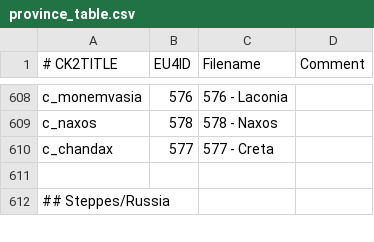
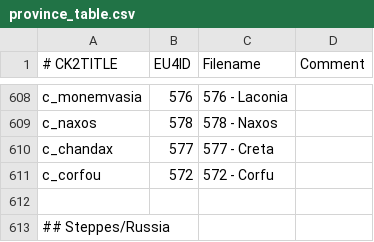
Before and after one commit to zeress/CK2--to-VeF, a CSV file: CK2Plus_VeF/eu4_converter/province_table.csv, drawn as a sheet; only a part is shown, gaps mark what is left out; the diff covers the shown part only; the diff names each change by its address in the sheet, - before the commit and + after, or states it on an @@ line.

```diff
--- a/CK2Plus_VeF/eu4_converter/province_table.csv
+++ b/CK2Plus_VeF/eu4_converter/province_table.csv
+row 611: c_corfou | 572 | 572 - Corfu
```
Also changed, not shown: 43 added rows and 1 edited cell elsewhere in this file.
